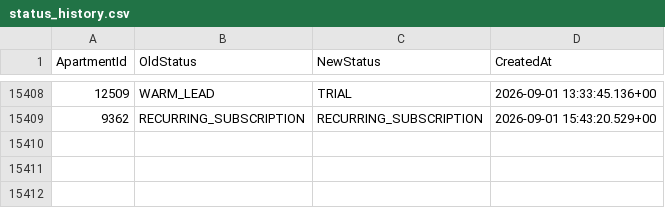
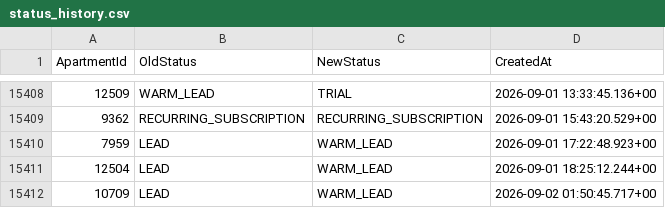
Before and after one commit to AryanGupta-Faireez/demand-dashboard, a CSV file: data/status_history.csv, drawn as a sheet; only a part is shown, gaps mark what is left out.

```diff
--- a/data/status_history.csv
+++ b/data/status_history.csv
@@ -15409 +15409,4 @@ ApartmentId,OldStatus,NewStatus,CreatedAt
 9362,RECURRING_SUBSCRIPTION,RECURRING_SUBSCRIPTION,2026-09-01 15:43:20.529+00
+7959,LEAD,WARM_LEAD,2026-09-01 17:22:48.923+00
+12504,LEAD,WARM_LEAD,2026-09-01 18:25:12.244+00
+10709,LEAD,WARM_LEAD,2026-09-02 01:50:45.717+00
```
Also changed, not shown: data/apartments.csv, data/promotions.csv, 2 other files.
